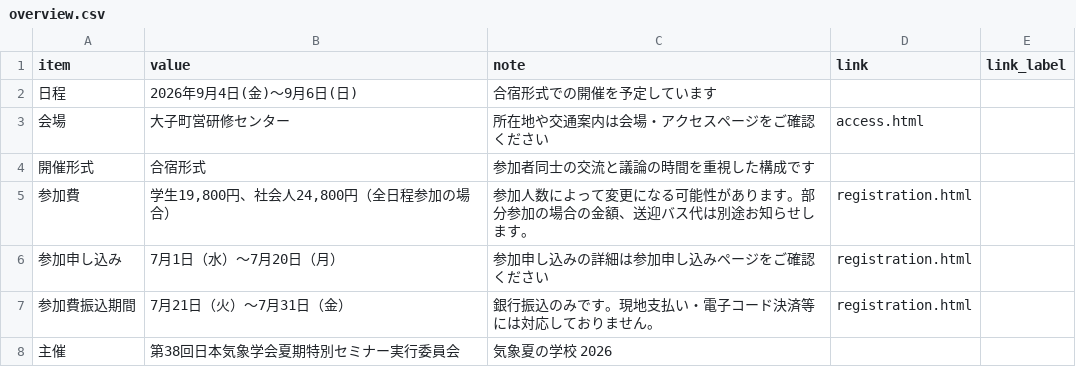
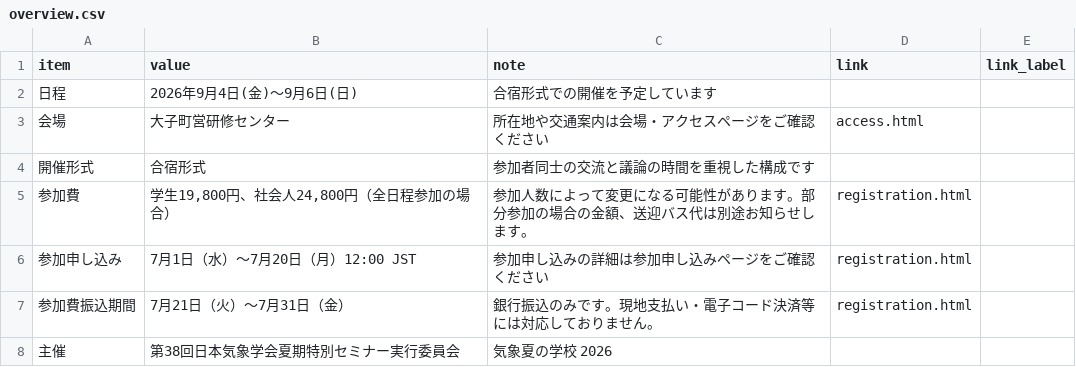
Before and after one commit to Meteorology-Summer-School/2026, a CSV file: data/overview.csv, drawn as a sheet.

```diff
--- a/data/overview.csv
+++ b/data/overview.csv
@@ -5,3 +5,3 @@ item,value,note,link,link_label
 参加費,"学生19,800円、社会人24,800円（全日程参加の場合）",参加人数によって変更になる可能性があります。部分参加の場合の金額、送迎バス代は別途お知らせします。,registration.html,
-参加申し込み,7月1日（水）～7月20日（月）,参加申し込みの詳細は参加申し込みページをご確認ください,registration.html,
+参加申し込み,7月1日（水）～7月20日（月）12:00 JST,参加申し込みの詳細は参加申し込みページをご確認ください,registration.html,
 参加費振込期間,7月21日（火）～7月31日（金）,銀行振込のみです。現地支払い・電子コード決済等には対応しておりません。,registration.html,
```
Also changed, not shown: data/faq.csv, data/registration_info.csv, 3 other files.
